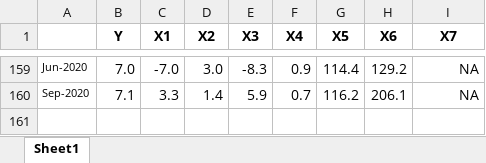
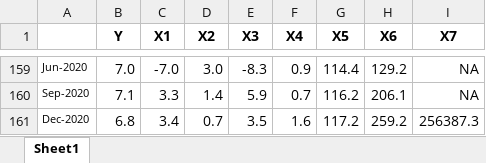
Before and after one commit to jaydendzierbicki/Machine-Learning-and-Artificial-Neural-Network-to-Predict-Unemployment-, an Excel workbook: AUS_Data.xlsx, sheet Sheet1, drawn as a sheet; only a part is shown, gaps mark what is left out; values as stored, in another font and other column widths than the file's, no borders; charts and pictures not drawn; the diff names each change by its address in the sheet, - before the commit and + after, or states it on an @@ line.

```diff
--- a/AUS_Data.xlsx (sheet Sheet1)
+++ b/AUS_Data.xlsx (sheet Sheet1)
+row 161: Dec-2020 | 6.8 | 3.4 | 0.7 | 3.5 | 1.6 | 117.2 | 259.2 | 256387.3
```
Also changed, not shown: 310101.xlsx, 3 other files.
